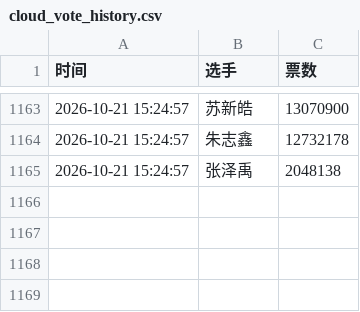
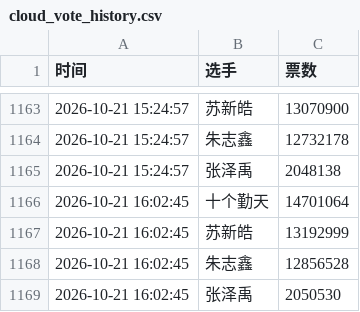
Before and after one commit to torchtorch-112/rank, a CSV file: cloud_vote_history.csv, drawn as a sheet; only a part is shown, gaps mark what is left out.

```diff
--- a/cloud_vote_history.csv
+++ b/cloud_vote_history.csv
@@ -1165 +1165,5 @@
 2026-10-21 15:24:57,张泽禹,2048138
+2026-10-21 16:02:45,十个勤天,14701064
+2026-10-21 16:02:45,苏新皓,13192999
+2026-10-21 16:02:45,朱志鑫,12856528
+2026-10-21 16:02:45,张泽禹,2050530
```
Also changed, not shown: 1 other file.
